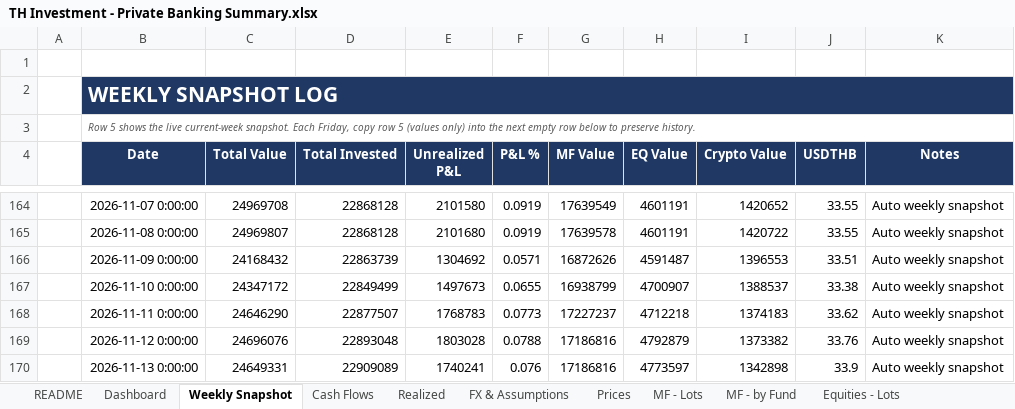
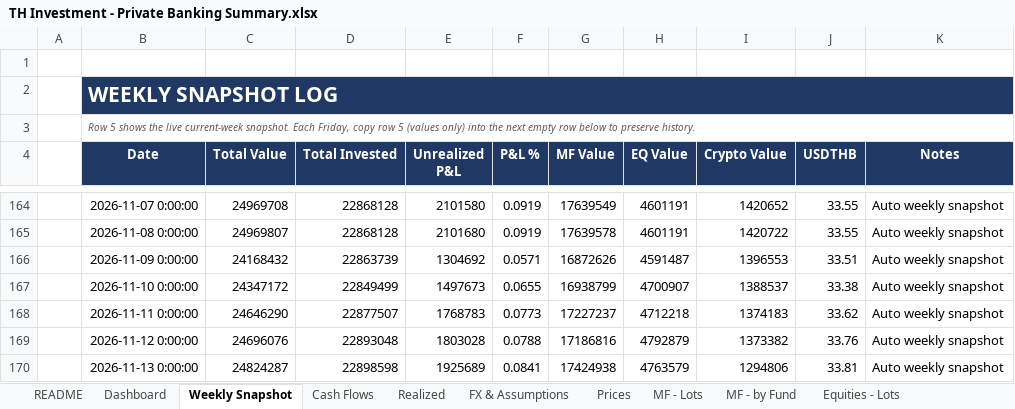
Before and after one commit to vsupakatitham-cloud/investment-dashboard, an Excel workbook: TH Investment - Private Banking Summary.xlsx, sheet Weekly Snapshot, drawn as a sheet; only a part is shown, gaps mark what is left out; values as stored, in another font and other column widths than the file's, no borders; the diff names each change by its address in the sheet, - before the commit and + after, or states it on an @@ line.

```diff
--- a/TH Investment - Private Banking Summary.xlsx (sheet Weekly Snapshot)
+++ b/TH Investment - Private Banking Summary.xlsx (sheet Weekly Snapshot)
-C170 (Total Value): 24649331
+C170 (Total Value): 24824287
-D170 (Total Invested): 22909089
+D170 (Total Invested): 22898598
-E170 (Unrealized P&L): 1740241
+E170 (Unrealized P&L): 1925689
-F170 (P&L %): 0.076
+F170 (P&L %): 0.0841
-G170 (MF Value): 17186816
+G170 (MF Value): 17424938
-H170 (EQ Value): 4773597
+H170 (EQ Value): 4763579
-I170 (Crypto Value): 1342898
+I170 (Crypto Value): 1294806
-J170 (USDTHB): 33.9
+J170 (USDTHB): 33.81
```
Also changed, not shown: sheet Prices, sheet FX & Assumptions, 4 other files.
